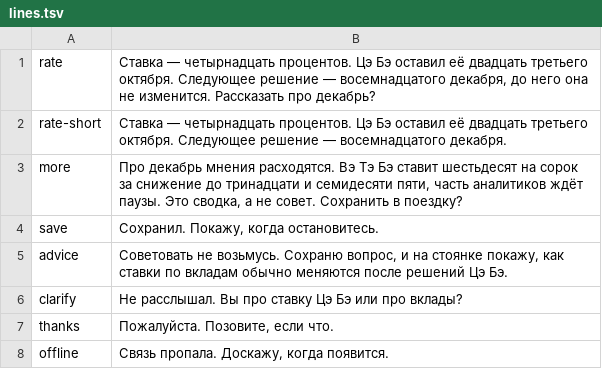
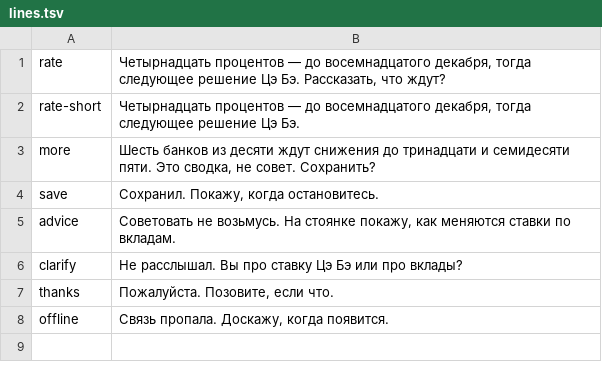
Before and after one commit to kloserock97-tech/ask-prototype, a TSV file: voice-src/lines.tsv, drawn as a sheet.

```diff
--- a/voice-src/lines.tsv
+++ b/voice-src/lines.tsv
@@ -1,6 +1,6 @@
-rate	Ставка — четырнадцать процентов. Цэ Бэ оставил её двадцать третьего октября. Следующее решение — восемнадцатого декабря, до него она не изменится. Рассказать про декабрь?
-rate-short	Ставка — четырнадцать процентов. Цэ Бэ оставил её двадцать третьего октября. Следующее решение — восемнадцатого декабря.
-more	Про декабрь мнения расходятся. Вэ Тэ Бэ ставит шестьдесят на сорок за снижение до тринадцати и семидесяти пяти, часть аналитиков ждёт паузы. Это сводка, а не совет. Сохранить в поездку?
+rate	Четырнадцать процентов — до восемнадцатого декабря, тогда следующее решение Цэ Бэ. Рассказать, что ждут?
+rate-short	Четырнадцать процентов — до восемнадцатого декабря, тогда следующее решение Цэ Бэ.
+more	Шесть банков из десяти ждут снижения до тринадцати и семидесяти пяти. Это сводка, не совет. Сохранить?
 save	Сохранил. Покажу, когда остановитесь.
-advice	Советовать не возьмусь. Сохраню вопрос, и на стоянке покажу, как ставки по вкладам обычно меняются после решений Цэ Бэ.
+advice	Советовать не возьмусь. На стоянке покажу, как меняются ставки по вкладам.
 clarify	Не расслышал. Вы про ставку Цэ Бэ или про вклады?
```
Also changed, not shown: 11 other files.
